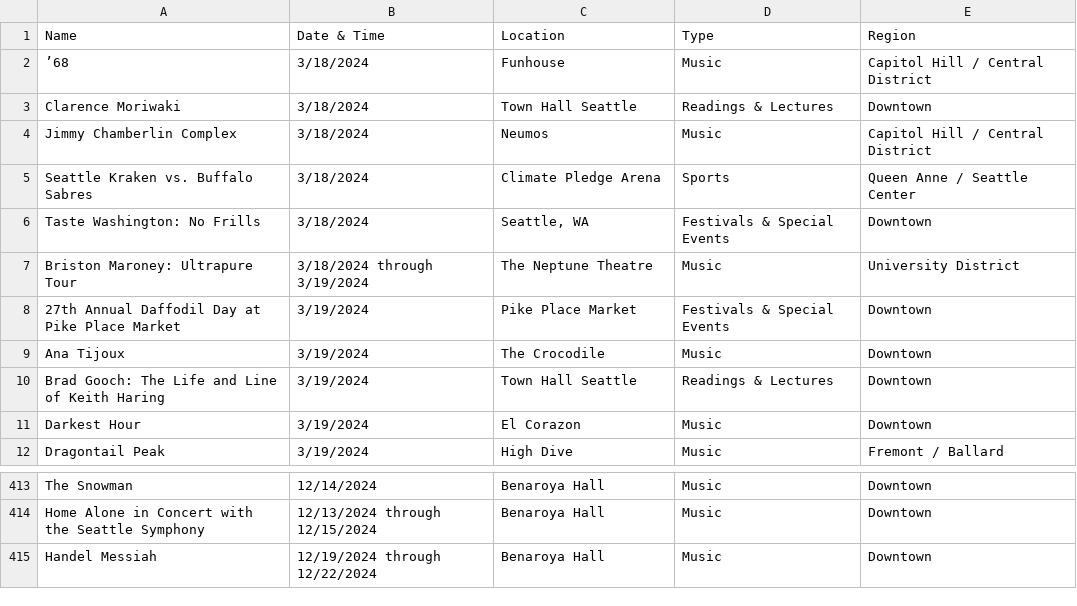
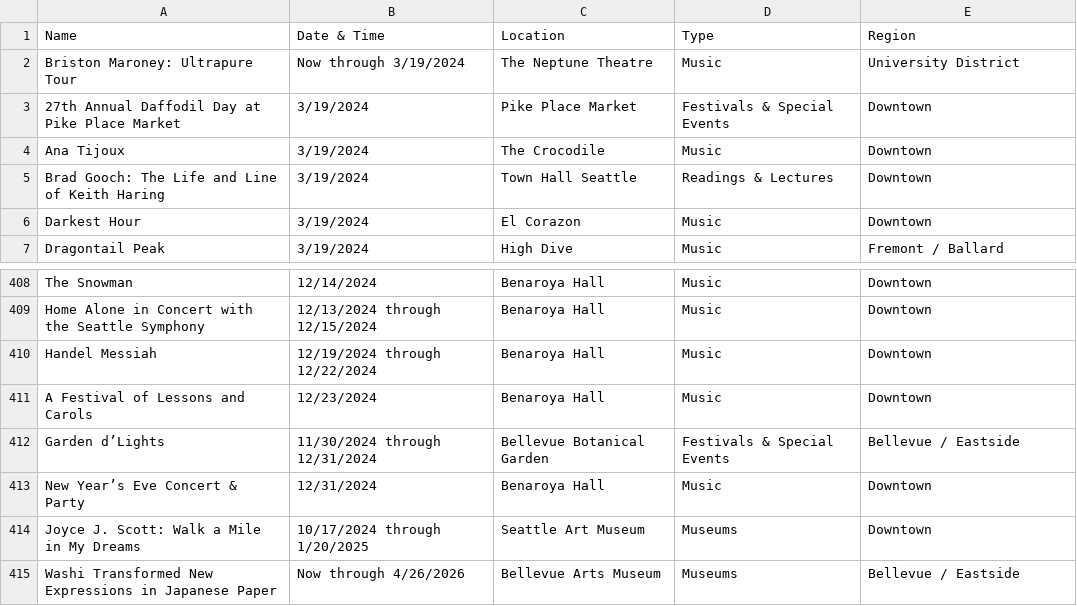
Before and after one commit to yeyfreya/TECHIN510_Lab4, a CSV file: events_basic.csv, drawn as a sheet; only a part is shown, gaps mark what is left out.

```diff
--- a/events_basic.csv
+++ b/events_basic.csv
@@ -1,8 +1,3 @@
 Name,Date & Time,Location,Type,Region
-’68,3/18/2024,Funhouse,Music,Capitol Hill / Central District
-Clarence Moriwaki,3/18/2024,Town Hall Seattle,Readings & Lectures,Downtown
-Jimmy Chamberlin Complex,3/18/2024,Neumos,Music,Capitol Hill / Central District
-Seattle Kraken vs. Buffalo Sabres,3/18/2024,Climate Pledge Arena,Sports,Queen Anne / Seattle Center
-Taste Washington: No Frills,3/18/2024,"Seattle, WA",Festivals & Special Events,Downtown
-Briston Maroney: Ultrapure Tour,3/18/2024 through 3/19/2024,The Neptune Theatre,Music,University District
+Briston Maroney: Ultrapure Tour,Now through 3/19/2024,The Neptune Theatre,Music,University District
 27th Annual Daffodil Day at Pike Place Market,3/19/2024,Pike Place Market,Festivals & Special Events,Downtown
@@ -415 +410,6 @@ Home Alone in Concert with the Seattle Symphony,12/13/2024 through 12/15/2024,Be
 Handel Messiah,12/19/2024 through 12/22/2024,Benaroya Hall,Music,Downtown
+A Festival of Lessons and Carols,12/23/2024,Benaroya Hall,Music,Downtown
+Garden d’Lights,11/30/2024 through 12/31/2024,Bellevue Botanical Garden,Festivals & Special Events,Bellevue / Eastside
+New Year’s Eve Concert & Party,12/31/2024,Benaroya Hall,Music,Downtown
+Joyce J. Scott: Walk a Mile in My Dreams,10/17/2024 through 1/20/2025,Seattle Art Museum,Museums,Downtown
+Washi Transformed New Expressions in Japanese Paper,Now through 4/26/2026,Bellevue Arts Museum,Museums,Bellevue / Eastside
```
Also changed, not shown: 2 other files.
